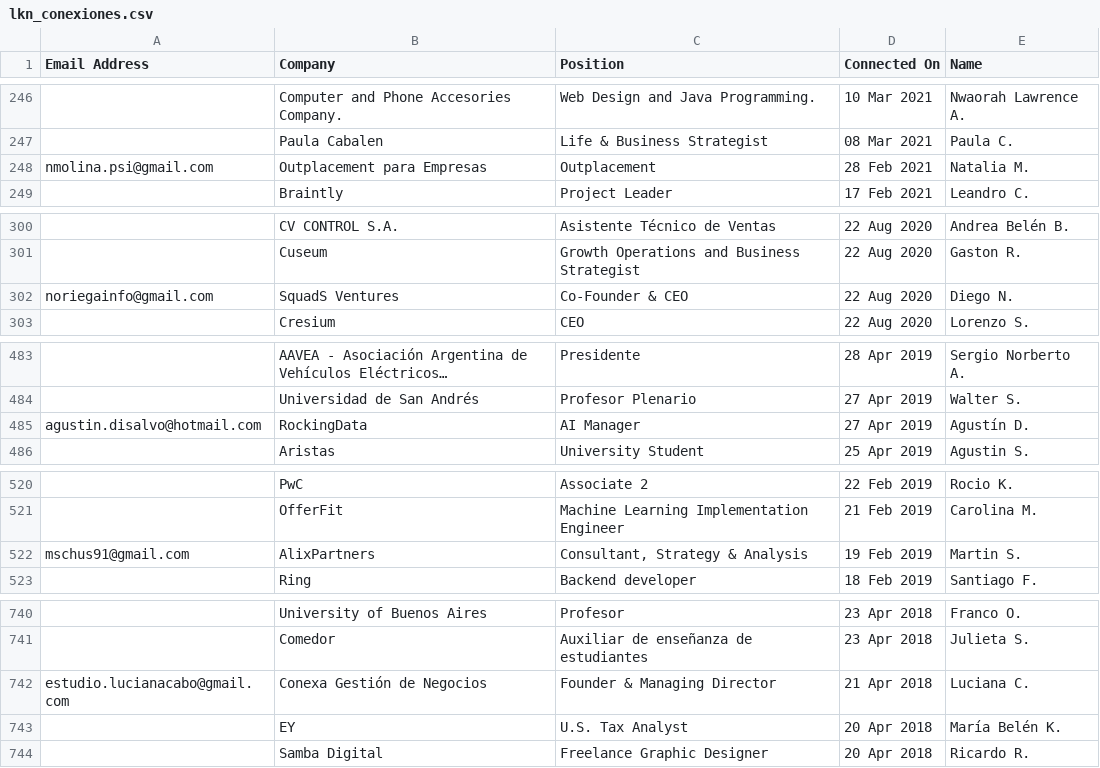
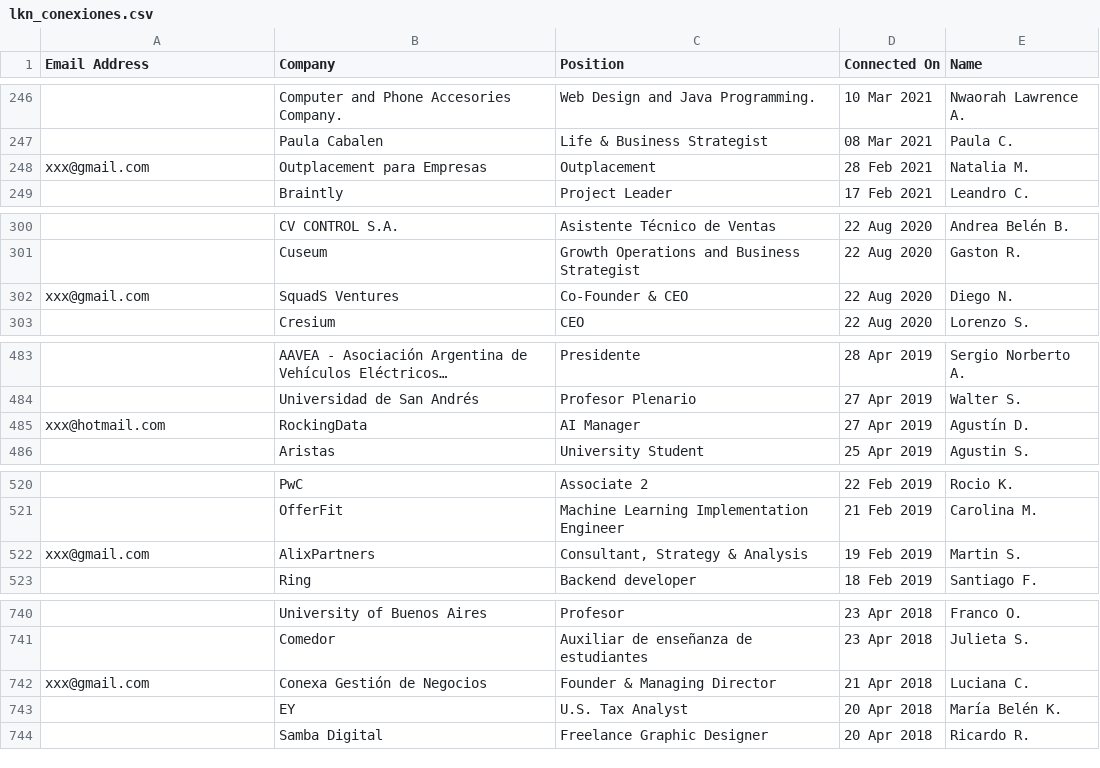
Before and after one commit to lugattu/ecd2024b, a CSV file: tp1/lkn_conexiones.csv, drawn as a sheet; only a part is shown, gaps mark what is left out; long unchanged cells end in …; the diff covers the shown part only; the diff names each change by its address in the sheet, - before the commit and + after, or states it on an @@ line.

Commit message:
corrección en emails

```diff
--- a/tp1/lkn_conexiones.csv
+++ b/tp1/lkn_conexiones.csv
-A248 (Email Address): nmolina.psi@gmail.com
+A248 (Email Address): xxx@gmail.com
-A302 (Email Address): noriegainfo@gmail.com
+A302 (Email Address): xxx@gmail.com
-A485 (Email Address): agustin.disalvo@hotmail.com
+A485 (Email Address): xxx@hotmail.com
-A522 (Email Address): mschus91@gmail.com
+A522 (Email Address): xxx@gmail.com
-A742 (Email Address): estudio.lucianacabo@gmail.com
+A742 (Email Address): xxx@gmail.com
```
Also changed, not shown: 14 edited cells elsewhere in this file.
